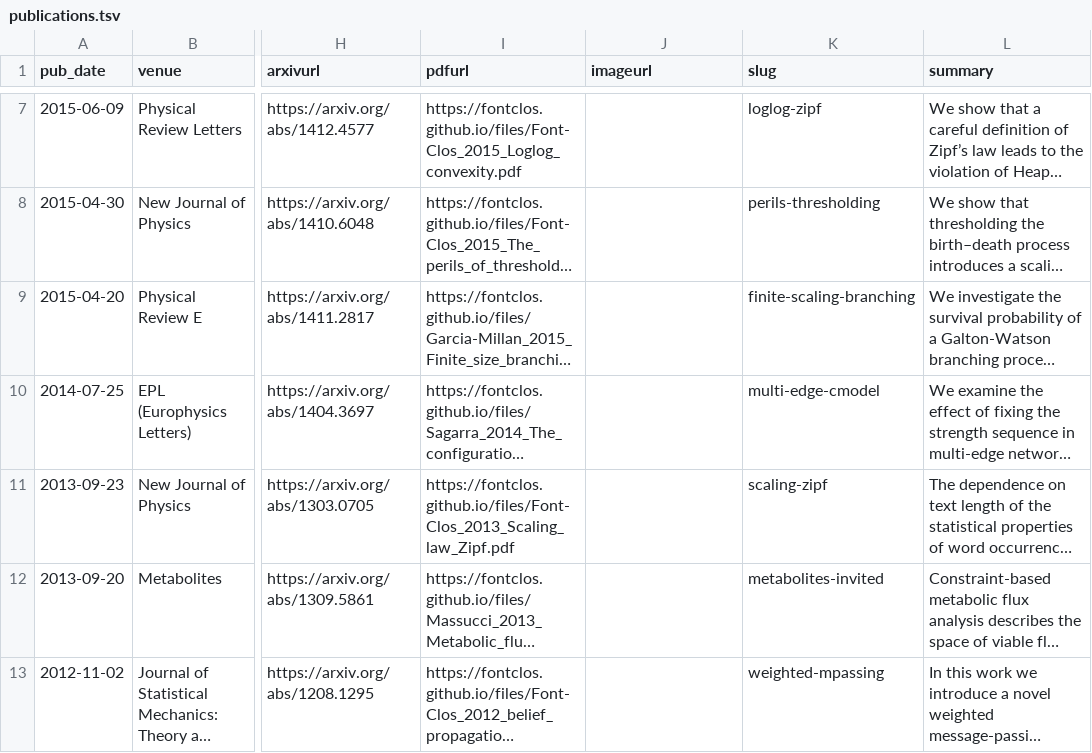
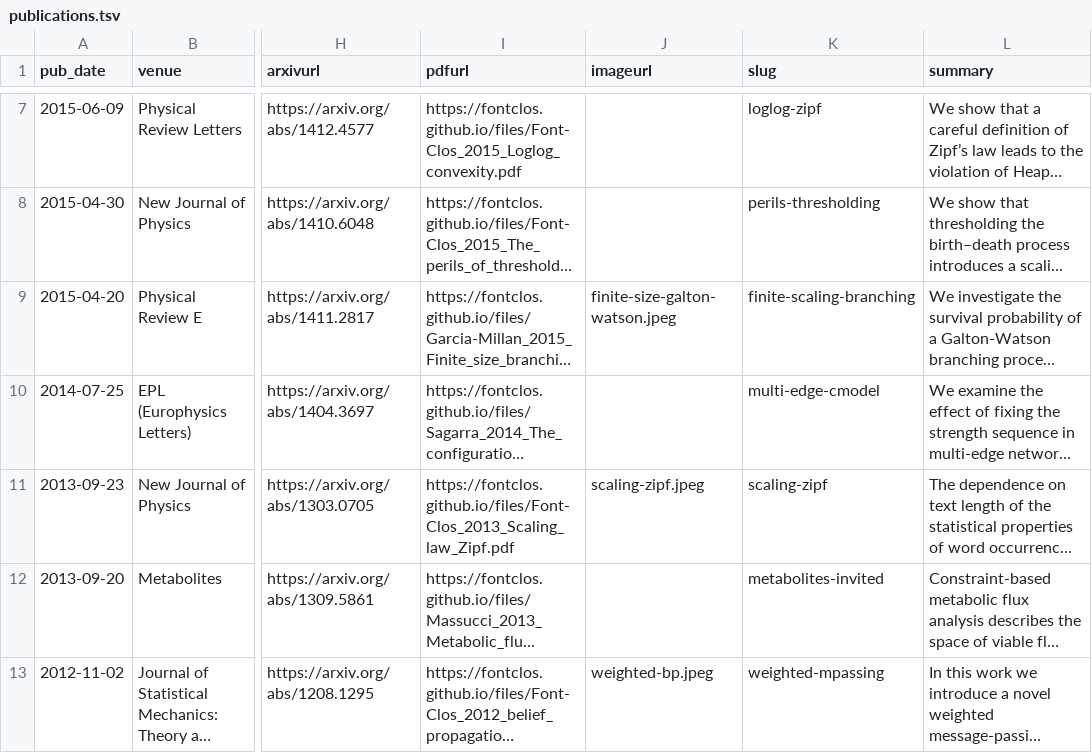
Before and after one commit to fontclos/fontclos.github.io, a TSV file: markdown_generator/publications.tsv, drawn as a sheet; only a part is shown, gaps mark what is left out; long unchanged cells end in …; the diff names each change by its address in the sheet, - before the commit and + after, or states it on an @@ line.

```diff
--- a/markdown_generator/publications.tsv
+++ b/markdown_generator/publications.tsv
-J9 (imageurl): (empty)
+J9 (imageurl): finite-size-galton-watson.jpeg
-J11 (imageurl): (empty)
+J11 (imageurl): scaling-zipf.jpeg
-J13 (imageurl): (empty)
+J13 (imageurl): weighted-bp.jpeg
```
Also changed, not shown: 6 other files.
